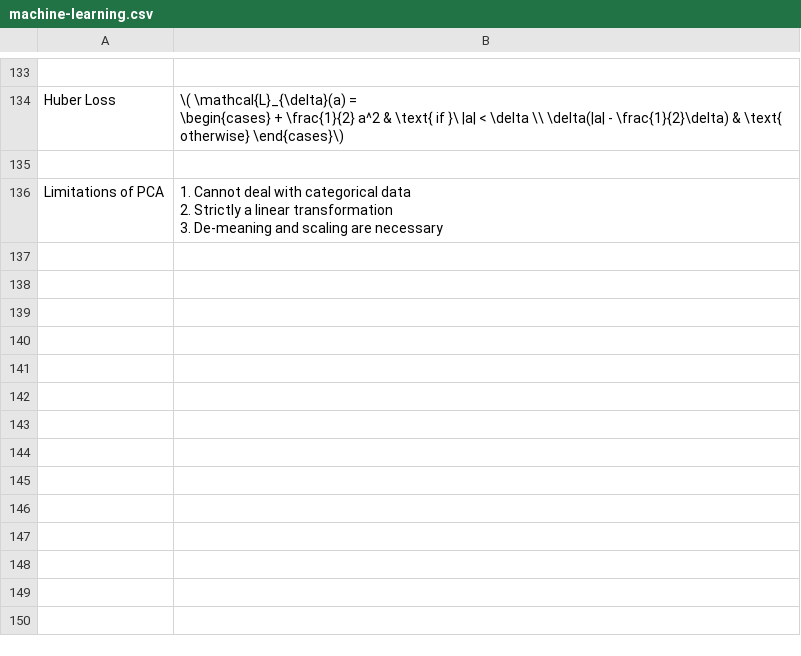
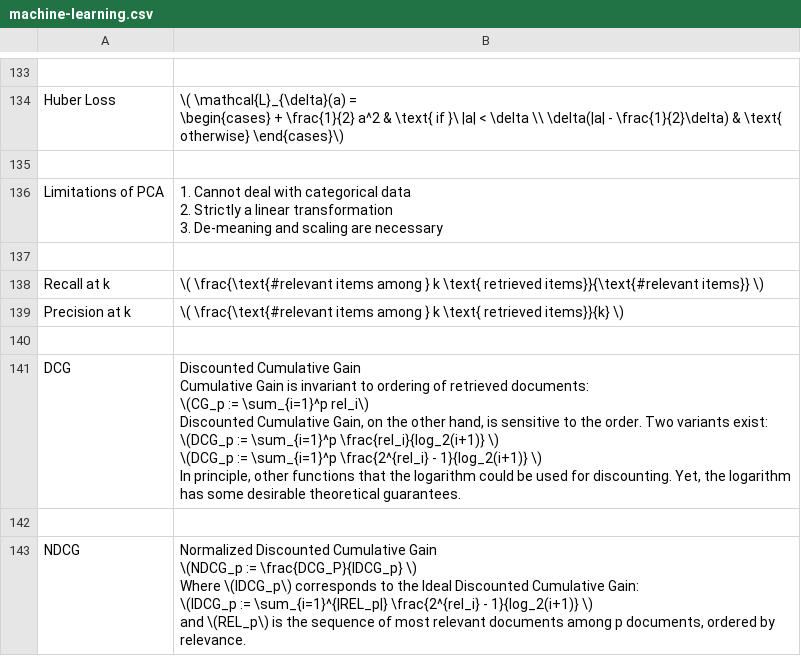
Before and after one commit to kklein/flashcards, a CSV file: machine-learning.csv, drawn as a sheet; only a part is shown, gaps mark what is left out.

Commit message:
Add information retrieval metrics as flashcards.

```diff
--- a/machine-learning.csv
+++ b/machine-learning.csv
@@ -206 +206,25 @@ Limitations of PCA,"
 "
+
+Recall at k,"\( \frac{\text{#relevant items among } k \text{ retrieved items}}{\text{#relevant items}} \)"
+Precision at k,"\( \frac{\text{#relevant items among } k \text{ retrieved items}}{k} \)"
+
+DCG,"Discounted Cumulative Gain
+Cumulative Gain is invariant to ordering of retrieved documents:
+\(CG_p := \sum_{i=1}^p rel_i\)
+Discounted Cumulative Gain, on the other hand, is sensitive to the order. Two variants exist:
+\(DCG_p := \sum_{i=1}^p \frac{rel_i}{log_2(i+1)} \)
+\(DCG_p := \sum_{i=1}^p \frac{2^{rel_i} - 1}{log_2(i+1)} \)
+In principle, other functions that the logarithm could be used for discounting. Yet, the logarithm
+has some desirable theoretical guarantees.
+"
+
+NDCG,"Normalized Discounted Cumulative Gain
+
+\(NDCG_p := \frac{DCG_P}{IDCG_p} \)
+
+Where \(IDCG_p\) corresponds to the Ideal Discounted Cumulative Gain:
+
+\(IDCG_p := \sum_{i=1}^{|REL_p|} \frac{2^{rel_i} - 1}{log_2(i+1)} \)
+
+and \(REL_p\) is the sequence of most relevant documents among p documents, ordered by relevance.
+"
```
